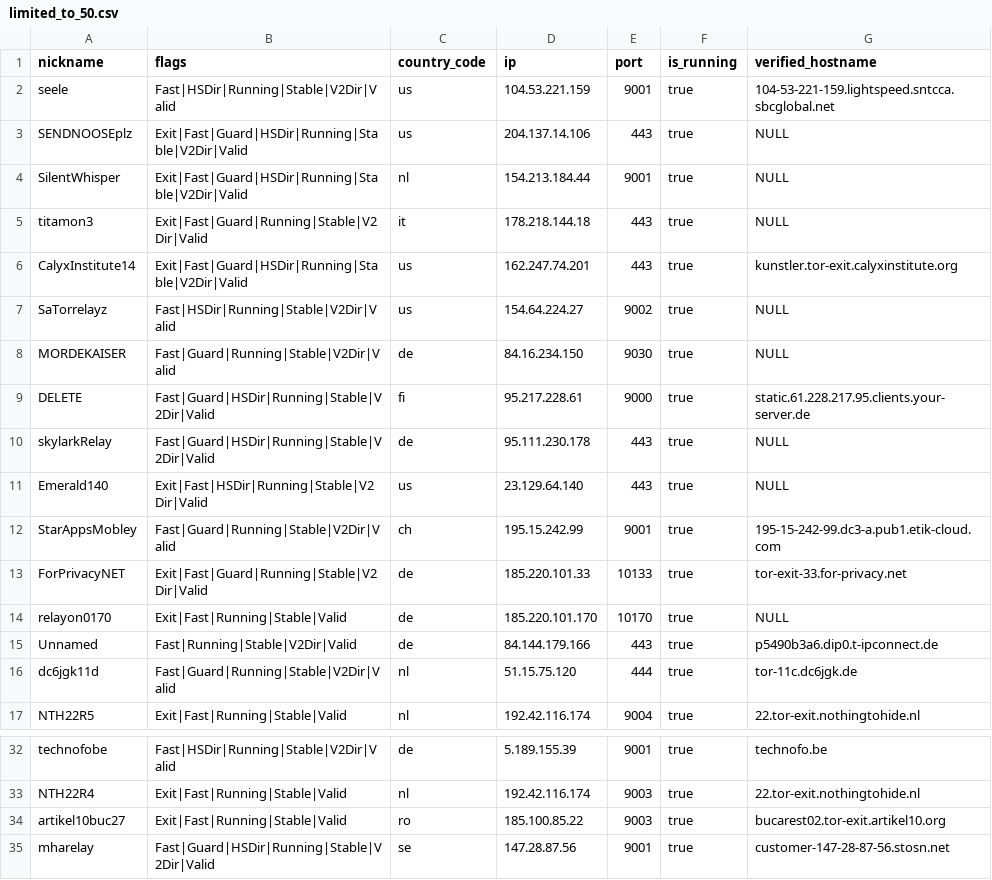
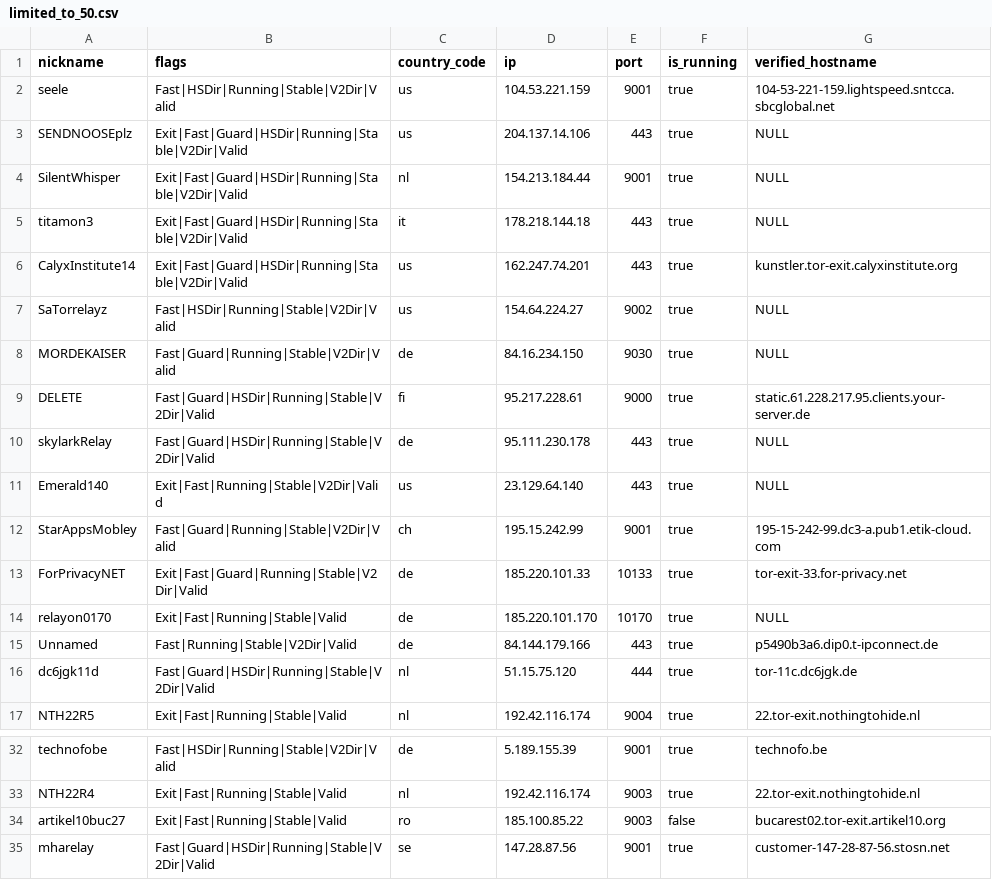
Before and after one commit to t-pol/123-test-abort, a CSV file: limited_to_50.csv, drawn as a sheet; only a part is shown, gaps mark what is left out.

```diff
--- a/limited_to_50.csv
+++ b/limited_to_50.csv
@@ -4,3 +4,3 @@
 "SilentWhisper","Exit|Fast|Guard|HSDir|Running|Stable|V2Dir|Valid","nl","154.213.184.44","9001",true,"NULL"
-"titamon3","Exit|Fast|Guard|Running|Stable|V2Dir|Valid","it","178.218.144.18","443",true,"NULL"
+"titamon3","Exit|Fast|Guard|HSDir|Running|Stable|V2Dir|Valid","it","178.218.144.18","443",true,"NULL"
 "CalyxInstitute14","Exit|Fast|Guard|HSDir|Running|Stable|V2Dir|Valid","us","162.247.74.201","443",true,"kunstler.tor-exit.calyxinstitute.org"
@@ -10,3 +10,3 @@
 "skylarkRelay","Fast|Guard|HSDir|Running|Stable|V2Dir|Valid","de","95.111.230.178","443",true,"NULL"
-"Emerald140","Exit|Fast|HSDir|Running|Stable|V2Dir|Valid","us","23.129.64.140","443",true,"NULL"
+"Emerald140","Exit|Fast|Running|Stable|V2Dir|Valid","us","23.129.64.140","443",true,"NULL"
 "StarAppsMobley","Fast|Guard|Running|Stable|V2Dir|Valid","ch","195.15.242.99","9001",true,"195-15-242-99.dc3-a.pub1.etik-cloud.com"
@@ -15,3 +15,3 @@
 "Unnamed","Fast|Running|Stable|V2Dir|Valid","de","84.144.179.166","443",true,"p5490b3a6.dip0.t-ipconnect.de"
-"dc6jgk11d","Fast|Guard|Running|Stable|V2Dir|Valid","nl","51.15.75.120","444",true,"tor-11c.dc6jgk.de"
+"dc6jgk11d","Fast|Guard|HSDir|Running|Stable|V2Dir|Valid","nl","51.15.75.120","444",true,"tor-11c.dc6jgk.de"
 "NTH22R5","Exit|Fast|Running|Stable|Valid","nl","192.42.116.174","9004",true,"22.tor-exit.nothingtohide.nl"
@@ -33,3 +33,3 @@
 "NTH22R4","Exit|Fast|Running|Stable|Valid","nl","192.42.116.174","9003",true,"22.tor-exit.nothingtohide.nl"
-"artikel10buc27","Exit|Fast|Running|Stable|Valid","ro","185.100.85.22","9003",true,"bucarest02.tor-exit.artikel10.org"
+"artikel10buc27","Exit|Fast|Running|Stable|Valid","ro","185.100.85.22","9003",false,"bucarest02.tor-exit.artikel10.org"
 "mharelay","Fast|Guard|HSDir|Running|Stable|V2Dir|Valid","se","147.28.87.56","9001",true,"customer-147-28-87-56.stosn.net"
```
Also changed, not shown: tor_feed.csv, 1 other file.
